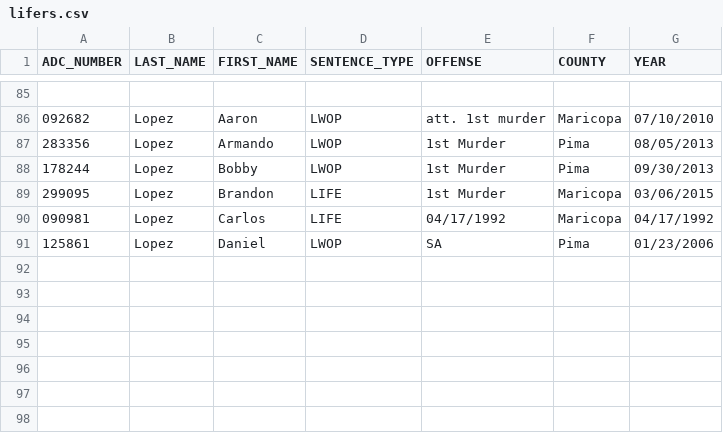
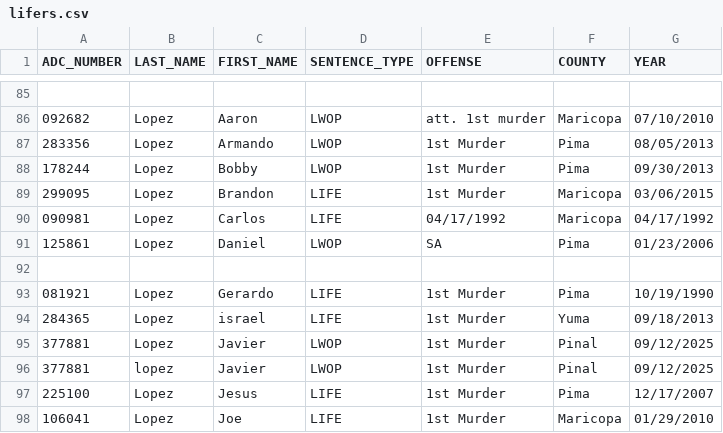
Before and after one commit to rootzart/Azdoc-lifers, a CSV file: lifers.csv, drawn as a sheet; only a part is shown, gaps mark what is left out.

```diff
--- a/lifers.csv
+++ b/lifers.csv
@@ -91 +91,8 @@ ADC_NUMBER,LAST_NAME,FIRST_NAME,SENTENCE_TYPE,OFFENSE,COUNTY,YEAR
 125861,Lopez,Daniel,LWOP,SA,Pima,01/23/2006
+,,,,,,
+081921,Lopez,Gerardo,LIFE,1st Murder,Pima,10/19/1990
+284365,Lopez,israel,LIFE,1st Murder,Yuma,09/18/2013
+377881,Lopez,Javier,LWOP,1st Murder,Pinal,09/12/2025
+377881,lopez,Javier,LWOP,1st Murder,Pinal,09/12/2025
+225100,Lopez,Jesus,LIFE,1st Murder,Pima,12/17/2007
+106041,Lopez,Joe,LIFE,1st Murder,Maricopa,01/29/2010
```
Also changed, not shown: 1 other file.
